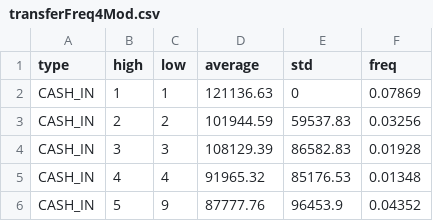
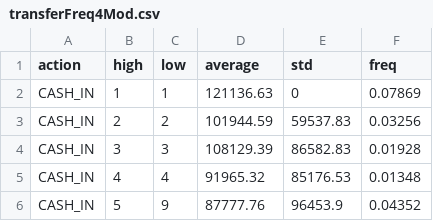
Before and after one commit to EdgarLopezPhD/PaySim, a CSV file: paramFiles/transferFreq4Mod.csv, drawn as a sheet; only a part is shown.

Commit message:
Load AggregateTransaction in StepParameters only & Rename type to action

```diff
--- a/paramFiles/transferFreq4Mod.csv
+++ b/paramFiles/transferFreq4Mod.csv
@@ -1,2 +1,2 @@
-type,high,low,average,std,freq
+action,high,low,average,std,freq
 CASH_IN,1,1,121136.63,0,0.07869
```
Also changed, not shown: paramFiles/AggregateTransaction.csv, 23 other files.
